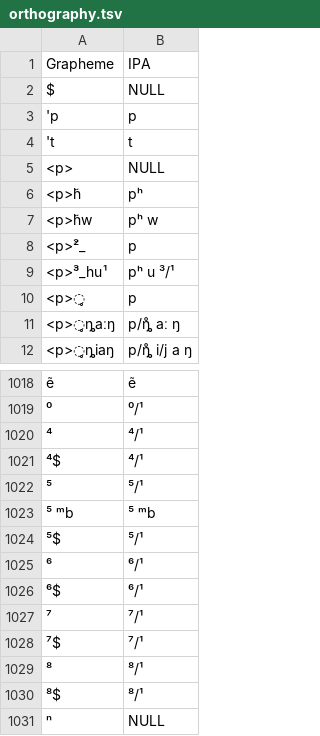
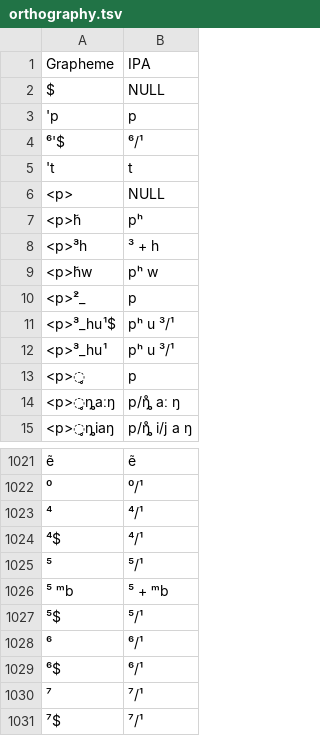
Before and after one commit to lexibank/castrosui, a TSV file: etc/orthography.tsv, drawn as a sheet; only a part is shown, gaps mark what is left out; the shorter side is filled out with more unchanged rows; addresses are those after the commit; the diff names each change by its address in the sheet, - before the commit and + after, or states it on an @@ line.

```diff
--- a/etc/orthography.tsv
+++ b/etc/orthography.tsv
+row 4: ⁶'$ | ⁶/¹
+row 8: <p>̃³h | ³ + h
+row 11: <p>̃³_hu¹$ | pʰ u ³/¹
-B1026: ⁵ ᵐb
+B1026: ⁵ + ᵐb
```
Also changed, not shown: cldf/parameters.csv, 8 other files.
